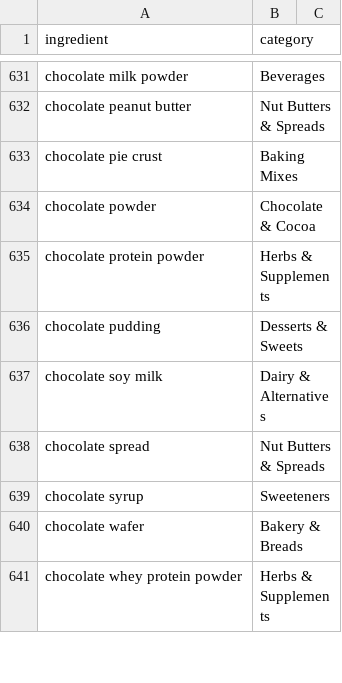
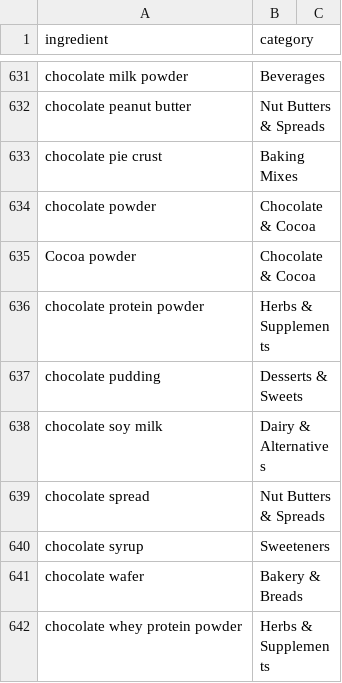
Before and after one commit to tehrimm/Hidden-Pantry, a CSV file: assets/data/ingredients_categorized.csv, drawn as a sheet; only a part is shown, gaps mark what is left out.

Commit message:
feat: add ingredient categorization dataset and update Android manifest configuration

```diff
--- a/assets/data/ingredients_categorized.csv
+++ b/assets/data/ingredients_categorized.csv
@@ -634,2 +634,3 @@ chocolate pie crust,Baking Mixes
 chocolate powder,Chocolate & Cocoa
+Cocoa powder,Chocolate & Cocoa
 chocolate protein powder,Herbs & Supplements
```
Also changed, not shown: 2 other files.
